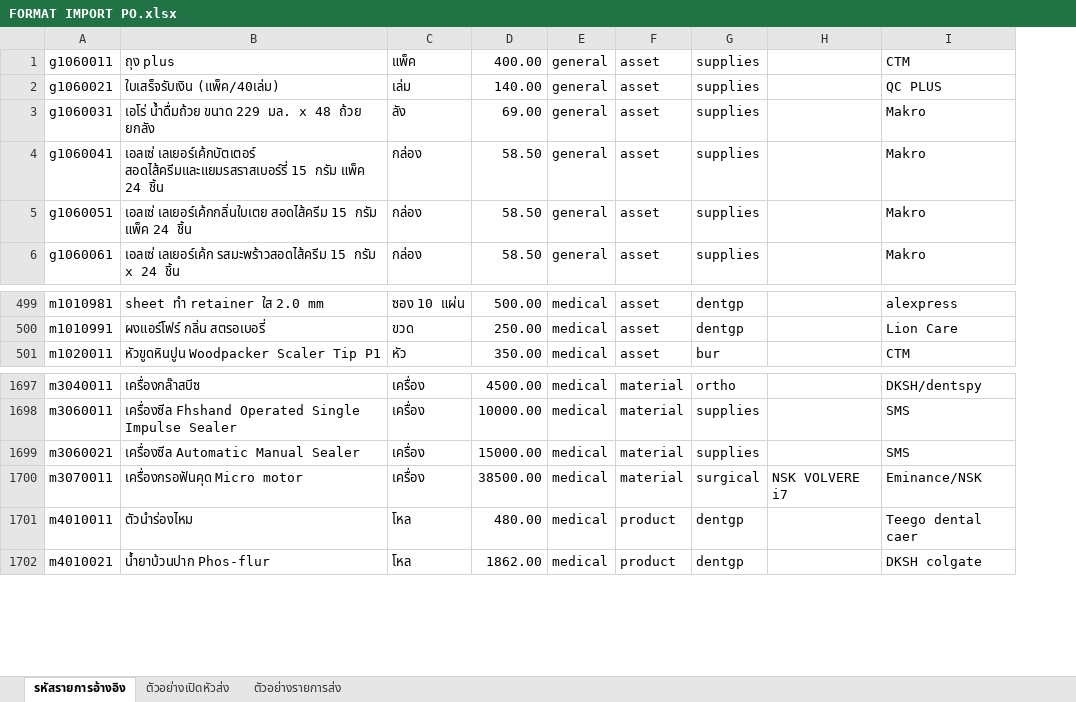
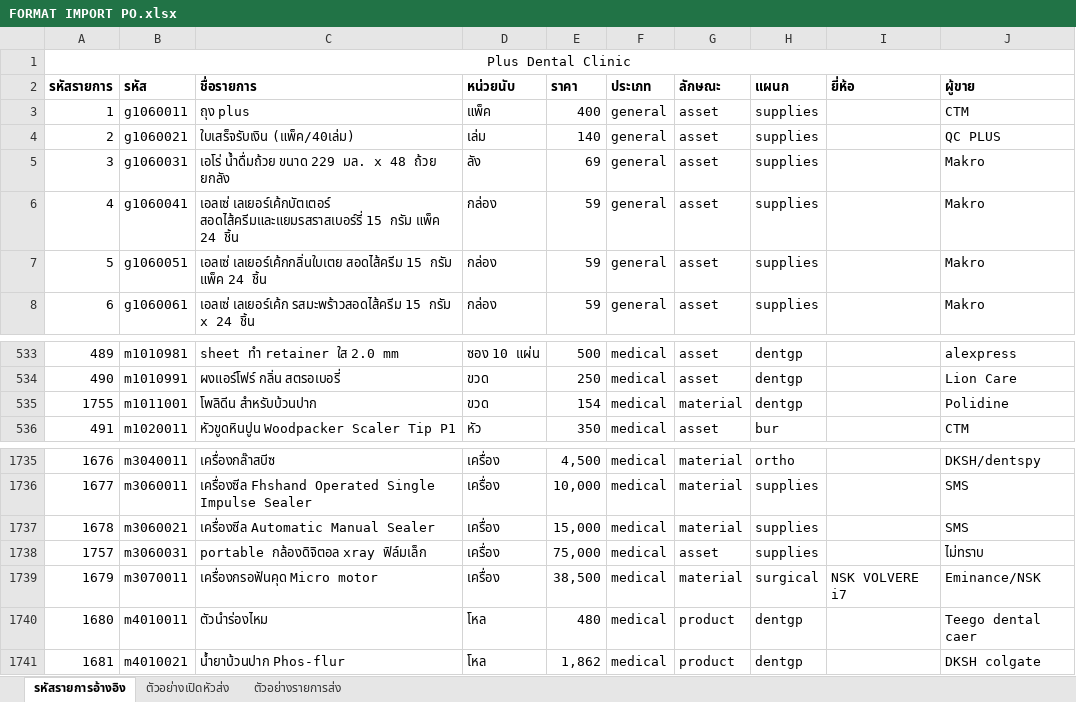
Before and after one commit to pinkza98/Stock, an Excel workbook: database/file backup/FORMAT IMPORT PO.xlsx, sheet รหัสรายการอ้างอิง, drawn as a sheet; only a part is shown, gaps mark what is left out; values as stored, in another font and other column widths than the file's, no borders; removed rows and columns are numbered as before the commit, all else as after; the diff covers the shown part only; the diff names each change by its address in the sheet, - before the commit and + after, or states it on an @@ line.

```diff
--- a/database/file backup/FORMAT IMPORT PO.xlsx (sheet รหัสรายการอ้างอิง)
+++ b/database/file backup/FORMAT IMPORT PO.xlsx (sheet รหัสรายการอ้างอิง)
+column A, rows 3-8: 1 | 2 | 3 | 4 | 5 | 6; rows 533-534: 489 | 490; row 536: 491; rows 1735-1737: 1676 | 1677 | 1678; rows 1739-1741: 1679 | 1680 | 1681
-column D, rows 1-6: 400.00 | 140.00 | 69.00 | 58.50 | 58.50 | 58.50; rows 499-501: 500.00 | 250.00 | 350.00; rows 1697-1702: 4500.00 | 10000.00 | 15000.00 | 38500.00 | 480.00 | 1862.00
+column E, rows 3-8: 400 | 140 | 69 | 59 | 59 | 59; rows 533-534: 500 | 250; row 536: 350; rows 1735-1737: 4,500 | 10,000 | 15,000; rows 1739-1741: 38,500 | 480 | 1,862
+row 1: Plus Dental Clinic
+row 2: รหัสรายการ | รหัส | ชื่อรายการ | หน่วยนับ | ราคา | ประเภท | ลักษณะ | แผนก | ยี่ห้อ | ผู้ขาย
+row 535: 1755 | m1011001 | โพลิดีน สำหรับบ้วนปาก | ขวด | 154 | medical | material | dentgp |  | Polidine
+row 1738: 1757 | m3060031 | portable กล้องดิจิตอล xray ฟิล์มเล็ก | เครื่อง | 75,000 | medical | asset | supplies |  | ไม่ทราบ
```
Also changed, not shown: 35 added rows and 1 edited cell elsewhere in this sheet, 10 other files.
